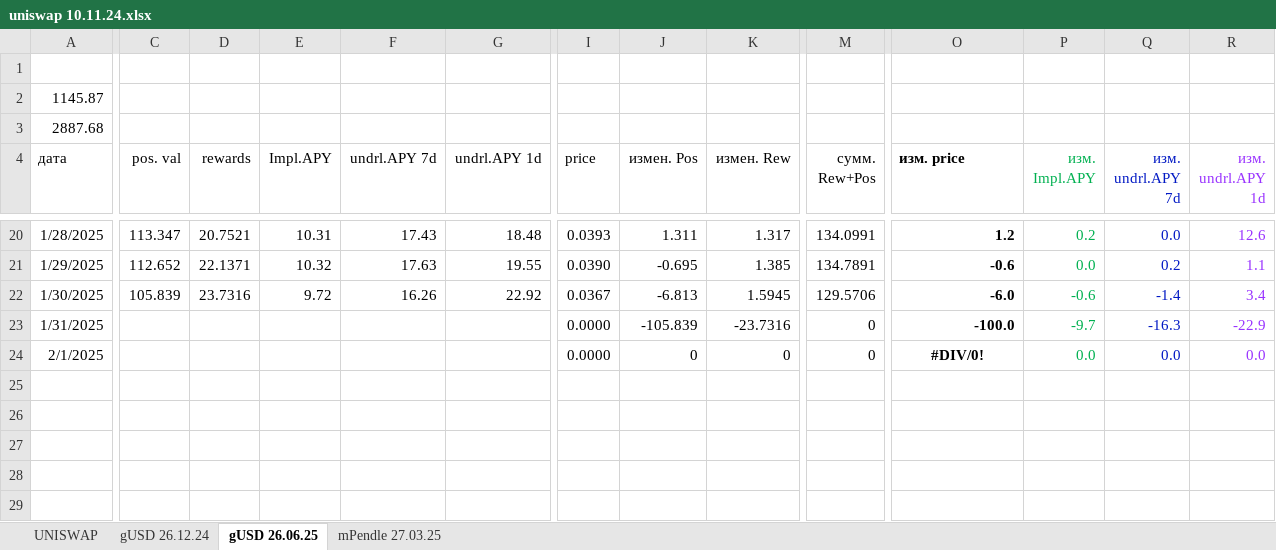
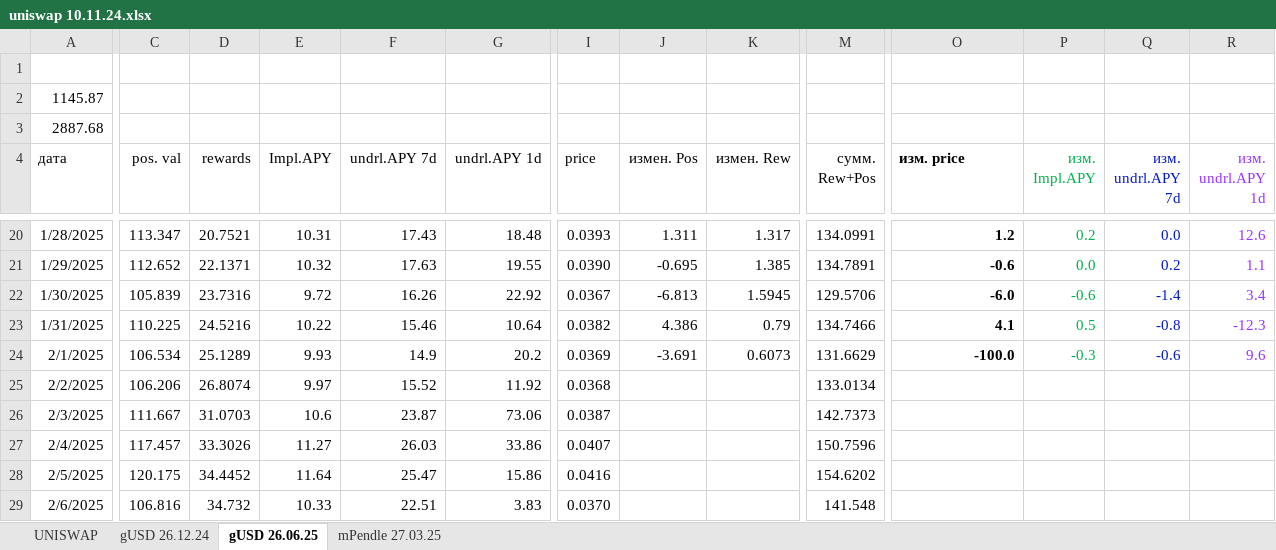
Before and after one commit to klot3n/krypto, an Excel workbook: uniswap 10.11.24.xlsx, sheet gUSD 26.06.25, drawn as a sheet; only a part is shown, gaps mark what is left out; values as stored, in another font and other column widths than the file's, no borders; rows hold the shown columns only; the diff covers the shown part only; the diff names each change by its address in the sheet, - before the commit and + after, or states it on an @@ line.

Commit message:
Add files via upload

```diff
--- a/uniswap 10.11.24.xlsx (sheet gUSD 26.06.25)
+++ b/uniswap 10.11.24.xlsx (sheet gUSD 26.06.25)
-C23 (pos. val): (empty)
+C23 (pos. val): 110.225
-D23 (rewards): (empty)
+D23 (rewards): 24.5216
-E23 (Impl.APY): (empty)
+E23 (Impl.APY): 10.22
-F23 (undrl.APY 7d): (empty)
+F23 (undrl.APY 7d): 15.46
-G23 (undrl.APY 1d): (empty)
+G23 (undrl.APY 1d): 10.64
-I23 (price): 0.0000
+I23 (price): 0.0382
-J23 (измен. Pos): -105.839
+J23 (измен. Pos): 4.386
-K23 (измен. Rew): -23.7316
+K23 (измен. Rew): 0.79
-M23 (сумм. Rew+Pos): 0
+M23 (сумм. Rew+Pos): 134.7466
-O23 (изм. price): -100.0
+O23 (изм. price): 4.1
-P23 (изм. Impl.APY): -9.7
+P23 (изм. Impl.APY): 0.5
-Q23 (изм. undrl.APY 7d): -16.3
+Q23 (изм. undrl.APY 7d): -0.8
-R23 (изм. undrl.APY 1d): -22.9
+R23 (изм. undrl.APY 1d): -12.3
-C24 (pos. val): (empty)
+C24 (pos. val): 106.534
-D24 (rewards): (empty)
+D24 (rewards): 25.1289
-E24 (Impl.APY): (empty)
+E24 (Impl.APY): 9.93
-F24 (undrl.APY 7d): (empty)
+F24 (undrl.APY 7d): 14.9
-G24 (undrl.APY 1d): (empty)
+G24 (undrl.APY 1d): 20.2
-I24 (price): 0.0000
+I24 (price): 0.0369
-J24 (измен. Pos): 0
+J24 (измен. Pos): -3.691
-K24 (измен. Rew): 0
+K24 (измен. Rew): 0.6073
-M24 (сумм. Rew+Pos): 0
+M24 (сумм. Rew+Pos): 131.6629
-O24 (изм. price): #DIV/0!
+O24 (изм. price): -100.0
-O24 alignment: center
+O24 alignment: right
-P24 (изм. Impl.APY): 0.0
+P24 (изм. Impl.APY): -0.3
-Q24 (изм. undrl.APY 7d): 0.0
+Q24 (изм. undrl.APY 7d): -0.6
-R24 (изм. undrl.APY 1d): 0.0
+R24 (изм. undrl.APY 1d): 9.6
+row 25: 2/2/2025 | 106.206 | 26.8074 | 9.97 | 15.52 | 11.92 | 0.0368 |  |  | 133.0134
+row 26: 2/3/2025 | 111.667 | 31.0703 | 10.6 | 23.87 | 73.06 | 0.0387 |  |  | 142.7373
+row 27: 2/4/2025 | 117.457 | 33.3026 | 11.27 | 26.03 | 33.86 | 0.0407 |  |  | 150.7596
+row 28: 2/5/2025 | 120.175 | 34.4452 | 11.64 | 25.47 | 15.86 | 0.0416 |  |  | 154.6202
+row 29: 2/6/2025 | 106.816 | 34.732 | 10.33 | 22.51 | 3.83 | 0.0370 |  |  | 141.548
```
Also changed, not shown: 32 added rows elsewhere in this sheet, charts or pictures.
